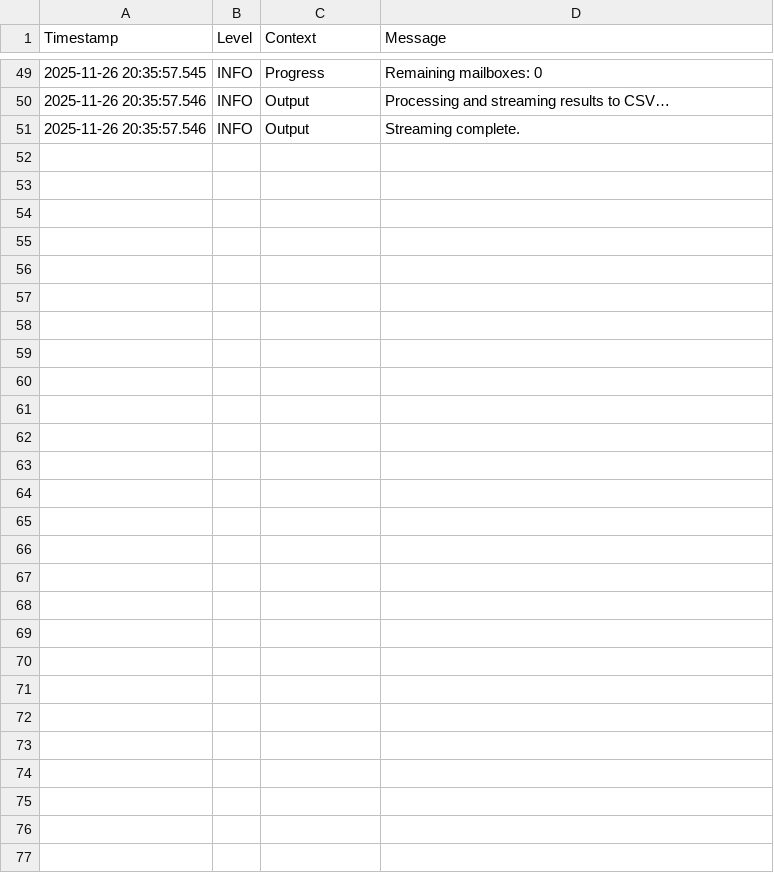
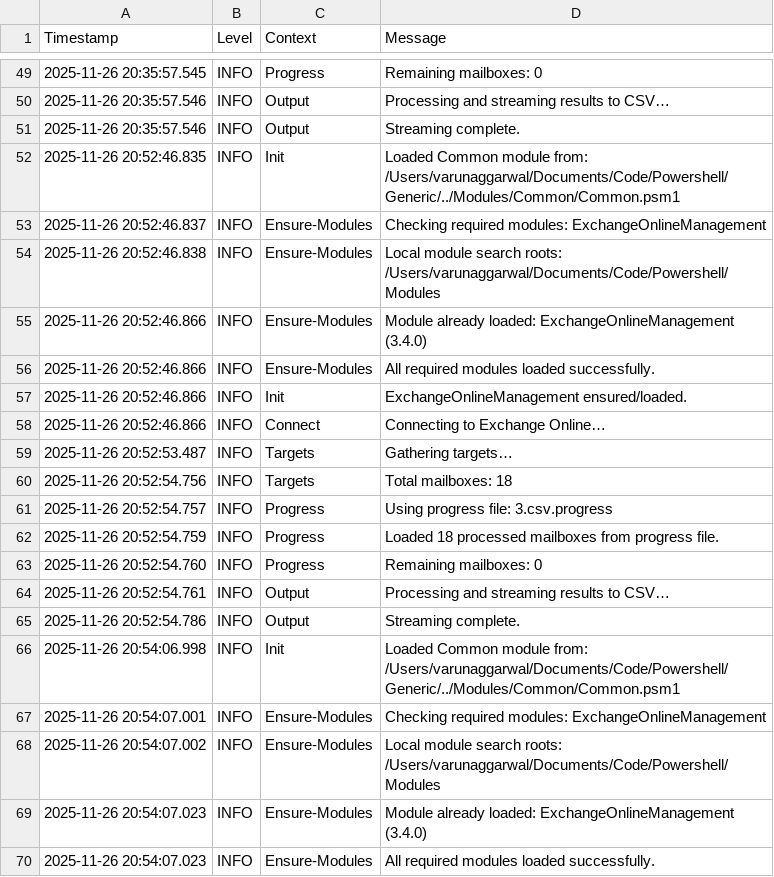
Before and after one commit to varunaggar/Code, a CSV file: Powershell/Generic/Get-EXO-InboxSent-OldestNewest-Logs/Get-EXO-InboxSent-OldestNewest.ps1-2025-11-26_20-11-11.csv, drawn as a sheet; only a part is shown, gaps mark what is left out; the diff covers the shown part only; the diff names each change by its address in the sheet, - before the commit and + after, or states it on an @@ line.

```diff
--- a/Powershell/Generic/Get-EXO-InboxSent-OldestNewest-Logs/Get-EXO-InboxSent-OldestNewest.ps1-2025-11-26_20-11-11.csv
+++ b/Powershell/Generic/Get-EXO-InboxSent-OldestNewest-Logs/Get-EXO-InboxSent-OldestNewest.ps1-2025-11-26_20-11-11.csv
+row 52: 2025-11-26 20:52:46.835 | INFO | Init | Loaded Common module from: /Users/varunaggarwal/Documents/Code/Powershell/Generic/../Modules/Common/Common.psm1
+row 53: 2025-11-26 20:52:46.837 | INFO | Ensure-Modules | Checking required modules: ExchangeOnlineManagement
+row 54: 2025-11-26 20:52:46.838 | INFO | Ensure-Modules | Local module search roots: /Users/varunaggarwal/Documents/Code/Powershell/Modules
+row 55: 2025-11-26 20:52:46.866 | INFO | Ensure-Modules | Module already loaded: ExchangeOnlineManagement (3.4.0)
+row 56: 2025-11-26 20:52:46.866 | INFO | Ensure-Modules | All required modules loaded successfully.
+row 57: 2025-11-26 20:52:46.866 | INFO | Init | ExchangeOnlineManagement ensured/loaded.
+row 58: 2025-11-26 20:52:46.866 | INFO | Connect | Connecting to Exchange Online…
+row 59: 2025-11-26 20:52:53.487 | INFO | Targets | Gathering targets…
+row 60: 2025-11-26 20:52:54.756 | INFO | Targets | Total mailboxes: 18
+row 61: 2025-11-26 20:52:54.757 | INFO | Progress | Using progress file: 3.csv.progress
+row 62: 2025-11-26 20:52:54.759 | INFO | Progress | Loaded 18 processed mailboxes from progress file.
+row 63: 2025-11-26 20:52:54.760 | INFO | Progress | Remaining mailboxes: 0
+row 64: 2025-11-26 20:52:54.761 | INFO | Output | Processing and streaming results to CSV…
+row 65: 2025-11-26 20:52:54.786 | INFO | Output | Streaming complete.
+row 66: 2025-11-26 20:54:06.998 | INFO | Init | Loaded Common module from: /Users/varunaggarwal/Documents/Code/Powershell/Generic/../Modules/Common/Common.psm1
+row 67: 2025-11-26 20:54:07.001 | INFO | Ensure-Modules | Checking required modules: ExchangeOnlineManagement
+row 68: 2025-11-26 20:54:07.002 | INFO | Ensure-Modules | Local module search roots: /Users/varunaggarwal/Documents/Code/Powershell/Modules
+row 69: 2025-11-26 20:54:07.023 | INFO | Ensure-Modules | Module already loaded: ExchangeOnlineManagement (3.4.0)
+row 70: 2025-11-26 20:54:07.023 | INFO | Ensure-Modules | All required modules loaded successfully.
```
Also changed, not shown: 24 added rows elsewhere in this file, InboxSent-OldestNewest.csv, Powershell/Generic/3.csv, 6 other files.
